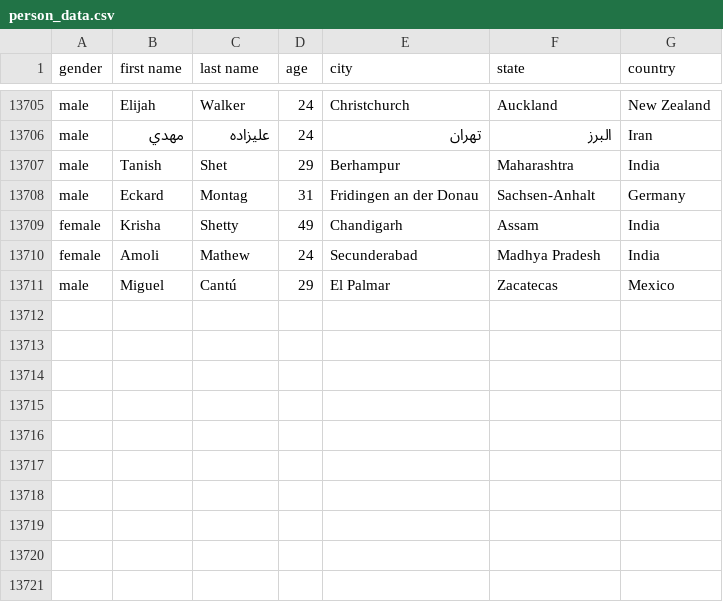
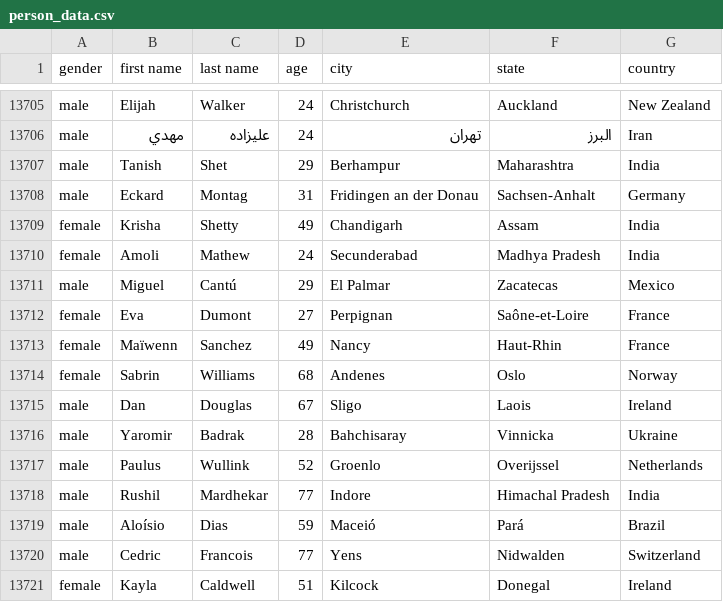
Before and after one commit to AhmadMHanif7/GitHub-Actions-Test, a CSV file: data/person_data.csv, drawn as a sheet; only a part is shown, gaps mark what is left out.

```diff
--- a/data/person_data.csv
+++ b/data/person_data.csv
@@ -13711 +13711,11 @@ female,Amoli,Mathew,24,Secunderabad,Madhya Pradesh,India
 male,Miguel,Cantú,29,El Palmar,Zacatecas,Mexico
+female,Eva,Dumont,27,Perpignan,Saône-et-Loire,France
+female,Maïwenn,Sanchez,49,Nancy,Haut-Rhin,France
+female,Sabrin,Williams,68,Andenes,Oslo,Norway
+male,Dan,Douglas,67,Sligo,Laois,Ireland
+male,Yaromir,Badrak,28,Bahchisaray,Vinnicka,Ukraine
+male,Paulus,Wullink,52,Groenlo,Overijssel,Netherlands
+male,Rushil,Mardhekar,77,Indore,Himachal Pradesh,India
+male,Aloísio,Dias,59,Maceió,Pará,Brazil
+male,Cedric,Francois,77,Yens,Nidwalden,Switzerland
+female,Kayla,Caldwell,51,Kilcock,Donegal,Ireland
```
